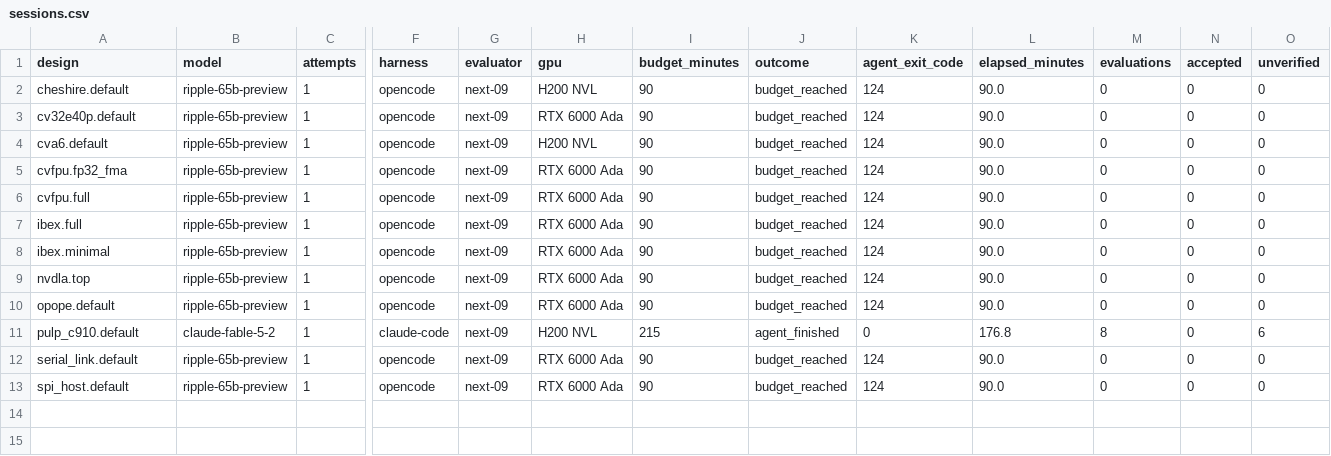
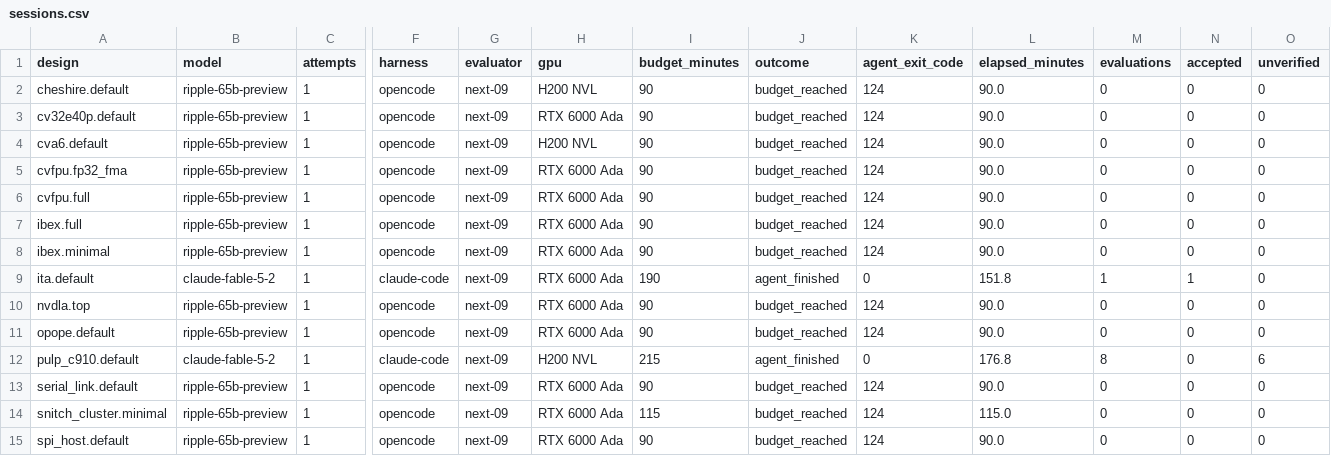
Before and after one commit to partcleda/rtl-fmax-agent-benchmark, a CSV file: results/sessions.csv, drawn as a sheet; only a part is shown, gaps mark what is left out; rows hold the shown columns only; the diff names each change by its address in the sheet, - before the commit and + after, or states it on an @@ line.

```diff
--- a/results/sessions.csv
+++ b/results/sessions.csv
+row 9: ita.default | claude-fable-5-2 | 1 | claude-code | next-09 | RTX 6000 Ada | 190 | agent_finished | 0 | 151.8 | 1 | 1 | 0
+row 14: snitch_cluster.minimal | ripple-65b-preview | 1 | opencode | next-09 | RTX 6000 Ada | 115 | budget_reached | 124 | 115.0 | 0 | 0 | 0
```
Also changed, not shown: results/evaluations.csv, 7 other files.
